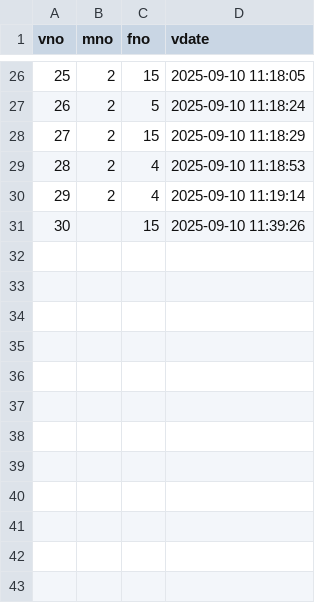
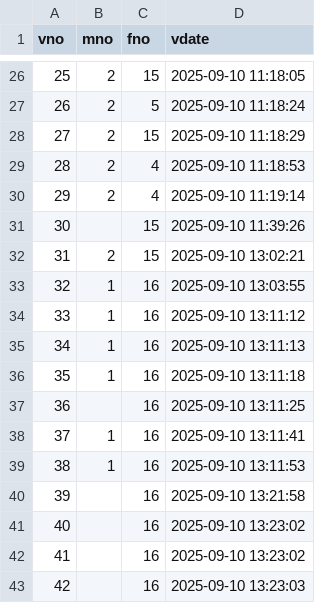
Before and after one commit to juju9595/fairroad_project, a CSV file: logs/visitlog_2025-09-10.csv, drawn as a sheet; only a part is shown, gaps mark what is left out; the diff names each change by its address in the sheet, - before the commit and + after, or states it on an @@ line.

Commit message:
120_이겨레_index.js_방문 로그 최신

```diff
--- a/logs/visitlog_2025-09-10.csv
+++ b/logs/visitlog_2025-09-10.csv
+row 32: 31 | 2 | 15 | 2025-09-10 13:02:21
+row 33: 32 | 1 | 16 | 2025-09-10 13:03:55
+row 34: 33 | 1 | 16 | 2025-09-10 13:11:12
+row 35: 34 | 1 | 16 | 2025-09-10 13:11:13
+row 36: 35 | 1 | 16 | 2025-09-10 13:11:18
+row 37: 36 |  | 16 | 2025-09-10 13:11:25
+row 38: 37 | 1 | 16 | 2025-09-10 13:11:41
+row 39: 38 | 1 | 16 | 2025-09-10 13:11:53
+row 40: 39 |  | 16 | 2025-09-10 13:21:58
+row 41: 40 |  | 16 | 2025-09-10 13:23:02
+row 42: 41 |  | 16 | 2025-09-10 13:23:02
+row 43: 42 |  | 16 | 2025-09-10 13:23:03
```
